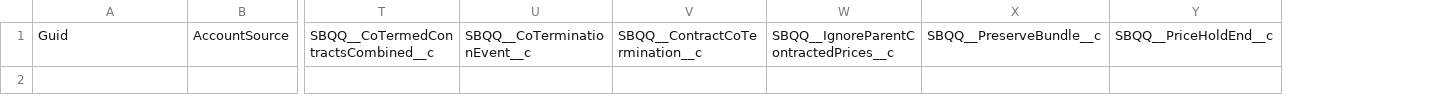
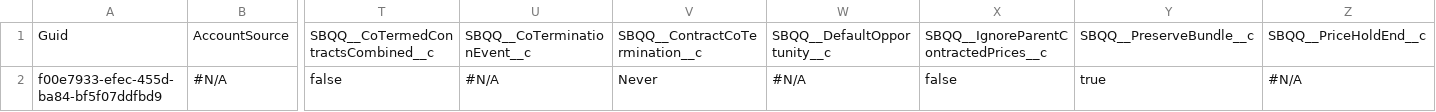
Before and after one commit to Prodlymoover/CPQTest19, a CSV file: Account.csv, drawn as a sheet; only a part is shown, gaps mark what is left out; rows hold the shown columns only; the diff names each change by its address in the sheet, - before the commit and + after, or states it on an @@ line.

Commit message:
Initializing control org data into the repository

```diff
--- a/Account.csv
+++ b/Account.csv
+column W, row 1: SBQQ__DefaultOpportunity__c
+row 2: f00e7933-efec-455d-ba84-bf5f07ddfbd9 | #N/A | false | #N/A | Never | #N/A | false | true | #N/A
```
Also changed, not shown: 5 other files.
